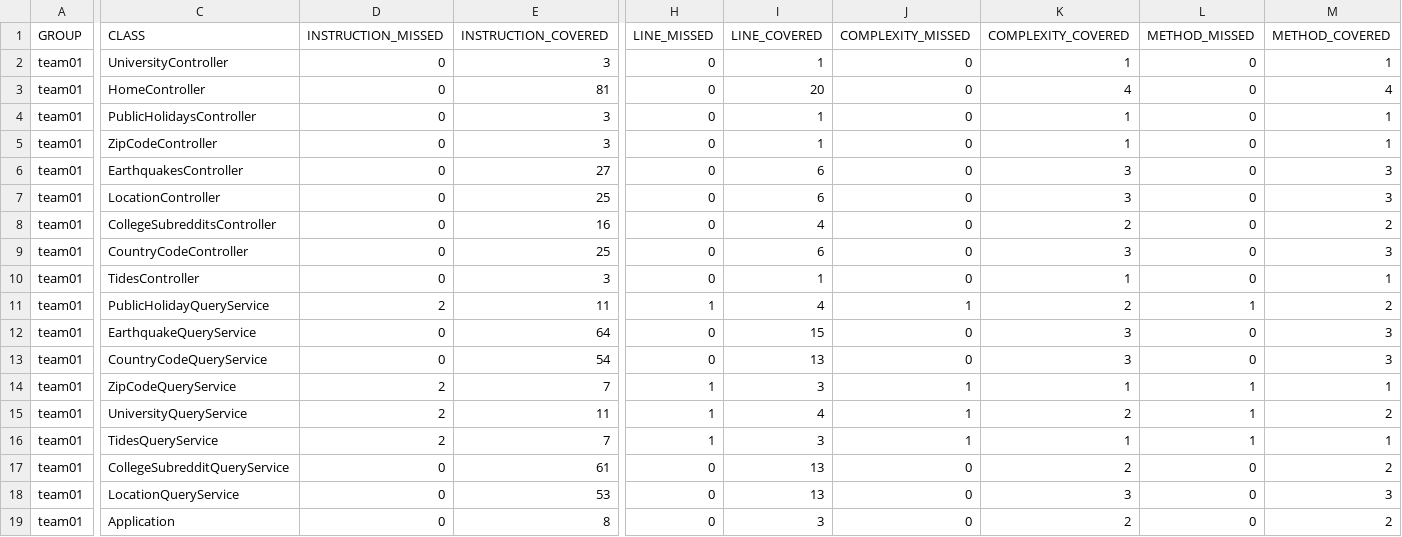
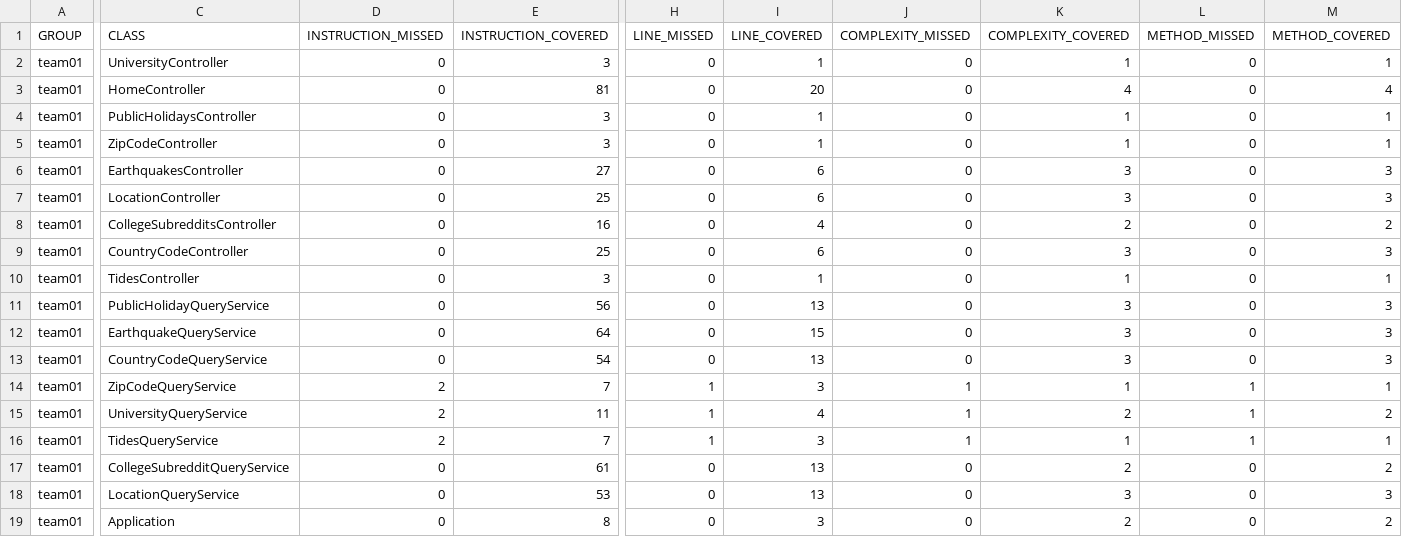
Before and after one commit to ucsb-cs156-m23/team01-m23-9am-3, a CSV file: jacoco/jacoco.csv, drawn as a sheet; only a part is shown, gaps mark what is left out; the diff names each change by its address in the sheet, - before the commit and + after, or states it on an @@ line.

```diff
--- a/jacoco/jacoco.csv
+++ b/jacoco/jacoco.csv
-D11 (INSTRUCTION_MISSED): 2
+D11 (INSTRUCTION_MISSED): 0
-E11 (INSTRUCTION_COVERED): 11
+E11 (INSTRUCTION_COVERED): 56
-H11 (LINE_MISSED): 1
+H11 (LINE_MISSED): 0
-I11 (LINE_COVERED): 4
+I11 (LINE_COVERED): 13
-J11 (COMPLEXITY_MISSED): 1
+J11 (COMPLEXITY_MISSED): 0
-K11 (COMPLEXITY_COVERED): 2
+K11 (COMPLEXITY_COVERED): 3
-L11 (METHOD_MISSED): 1
+L11 (METHOD_MISSED): 0
-M11 (METHOD_COVERED): 2
+M11 (METHOD_COVERED): 3
```
Also changed, not shown: 7 other files.
